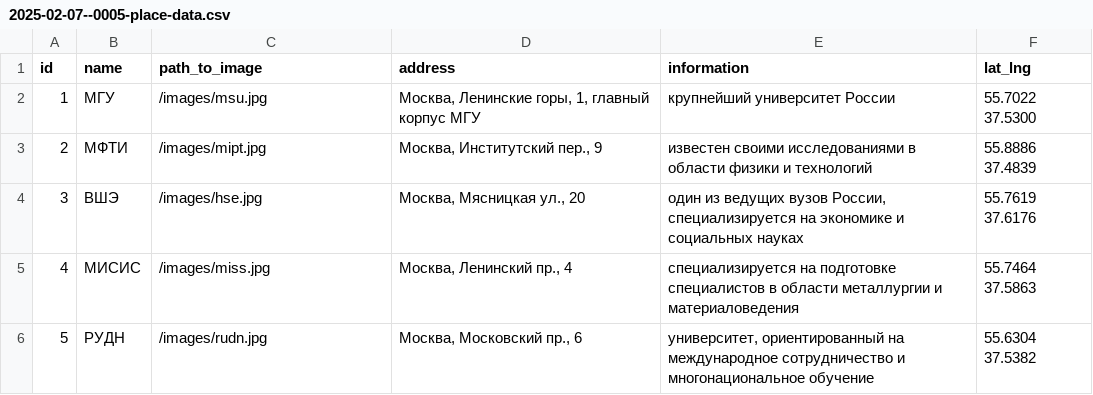
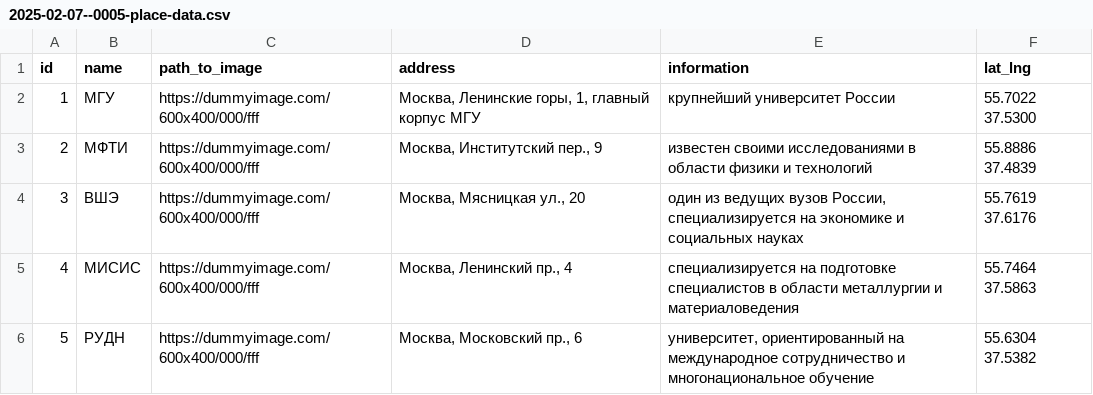
Before and after one commit to anepretimovdiasoft/Android-Bootcamp-2025-Backend, a CSV file: src/main/resources/db.changelog/data/csv/2025-02-07--0005-place-data.csv, drawn as a sheet.

Commit message:
Dummy images for places

```diff
--- a/src/main/resources/db.changelog/data/csv/2025-02-07--0005-place-data.csv
+++ b/src/main/resources/db.changelog/data/csv/2025-02-07--0005-place-data.csv
@@ -1,6 +1,6 @@
 id;name;path_to_image;address;information;lat_lng
-1;МГУ;/images/msu.jpg;Москва, Ленинские горы, 1, главный корпус МГУ;крупнейший университет России;55.7022 37.5300
-2;МФТИ;/images/mipt.jpg;Москва, Институтский пер., 9;известен своими исследованиями в области физики и технологий;55.8886 37.4839
-3;ВШЭ;/images/hse.jpg;Москва, Мясницкая ул., 20;один из ведущих вузов России, специализируется на экономике и социальных науках;55.7619 37.6176
-4;МИСИС;/images/miss.jpg;Москва, Ленинский пр., 4;специализируется на подготовке специалистов в области металлургии и материаловедения;55.7464 37.5863
-5;РУДН;/images/rudn.jpg;Москва, Московский пр., 6;университет, ориентированный на международное сотрудничество и многонациональное обучение;55.6304 37.5382
+1;МГУ;https://dummyimage.com/600x400/000/fff;Москва, Ленинские горы, 1, главный корпус МГУ;крупнейший университет России;55.7022 37.5300
+2;МФТИ;https://dummyimage.com/600x400/000/fff;Москва, Институтский пер., 9;известен своими исследованиями в области физики и технологий;55.8886 37.4839
+3;ВШЭ;https://dummyimage.com/600x400/000/fff;Москва, Мясницкая ул., 20;один из ведущих вузов России, специализируется на экономике и социальных науках;55.7619 37.6176
+4;МИСИС;https://dummyimage.com/600x400/000/fff;Москва, Ленинский пр., 4;специализируется на подготовке специалистов в области металлургии и материаловедения;55.7464 37.5863
+5;РУДН;https://dummyimage.com/600x400/000/fff;Москва, Московский пр., 6;университет, ориентированный на международное сотрудничество и многонациональное обучение;55.6304 37.5382
```
Also changed, not shown: 2 other files.
